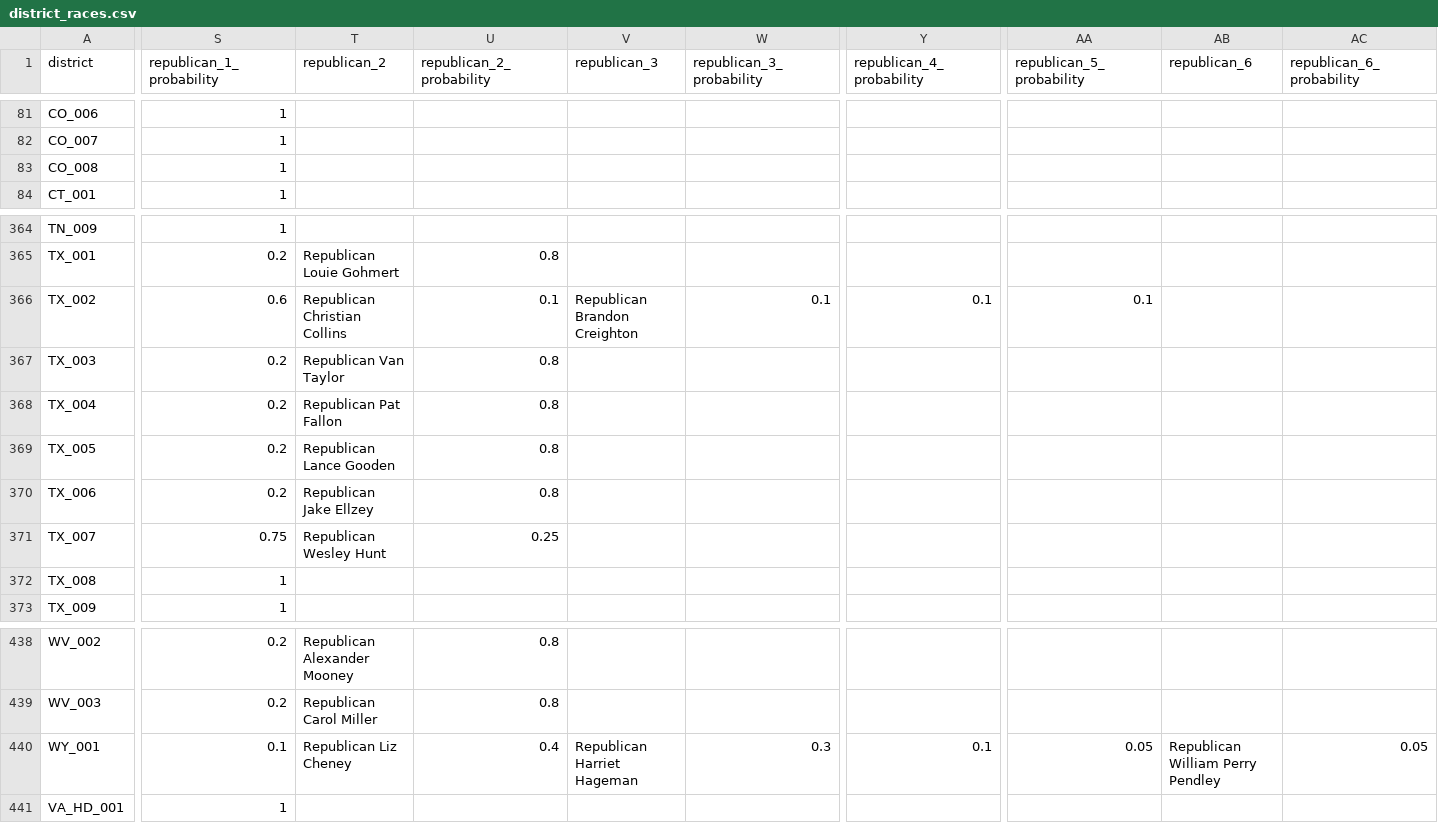
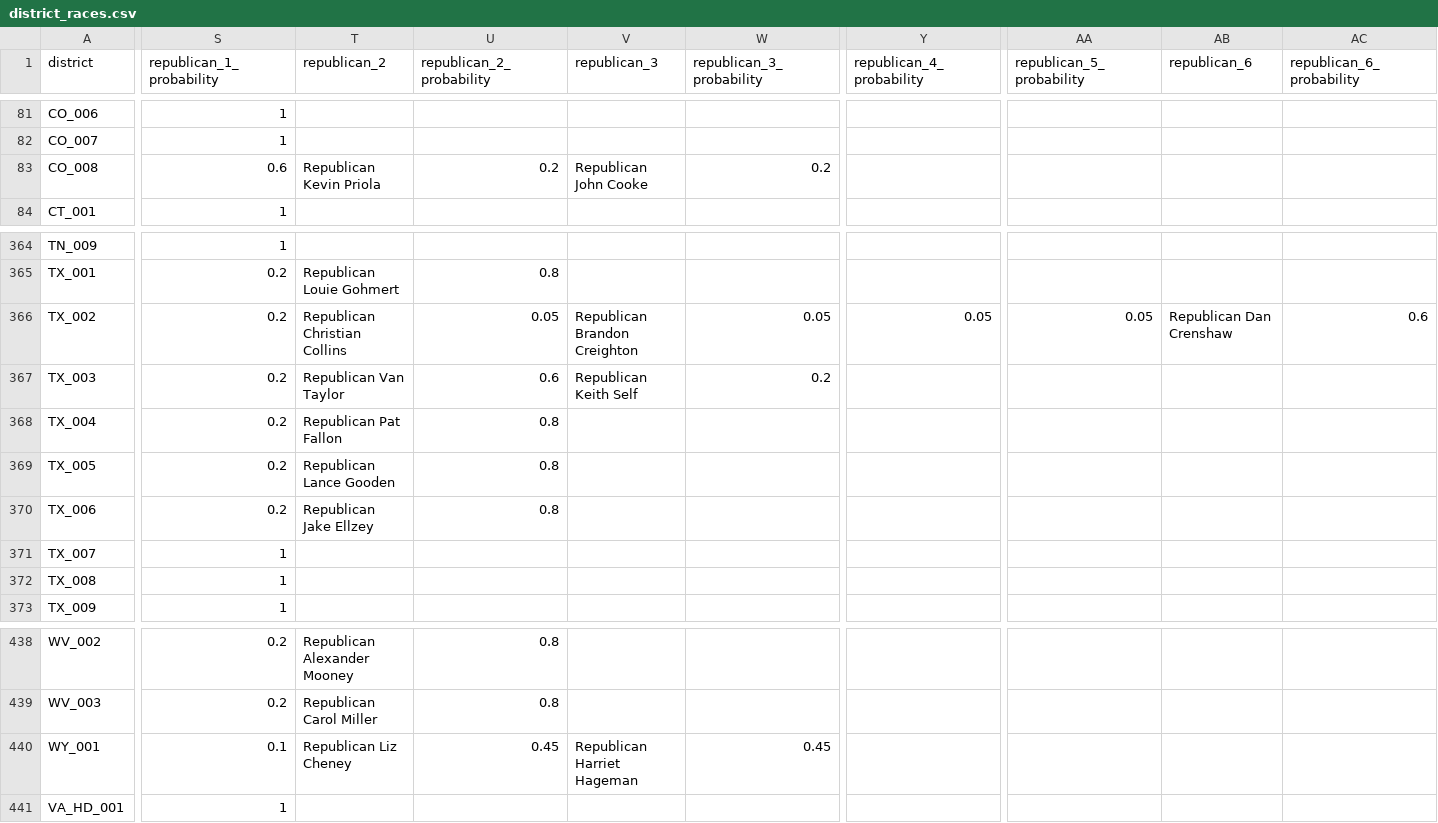
Before and after one commit to carnival-farmer/data, a CSV file: district_races.csv, drawn as a sheet; only a part is shown, gaps mark what is left out; the diff covers the shown part only; the diff names each change by its address in the sheet, - before the commit and + after, or states it on an @@ line.

```diff
--- a/district_races.csv
+++ b/district_races.csv
-S83 (republican_1_probability): 1
+S83 (republican_1_probability): 0.6
-T83 (republican_2): (empty)
+T83 (republican_2): Republican Kevin Priola
-U83 (republican_2_probability): (empty)
+U83 (republican_2_probability): 0.2
-V83 (republican_3): (empty)
+V83 (republican_3): Republican John Cooke
-W83 (republican_3_probability): (empty)
+W83 (republican_3_probability): 0.2
-S366 (republican_1_probability): 0.6
+S366 (republican_1_probability): 0.2
-U366 (republican_2_probability): 0.1
+U366 (republican_2_probability): 0.05
-W366 (republican_3_probability): 0.1
+W366 (republican_3_probability): 0.05
-Y366 (republican_4_probability): 0.1
+Y366 (republican_4_probability): 0.05
-AA366 (republican_5_probability): 0.1
+AA366 (republican_5_probability): 0.05
-AB366 (republican_6): (empty)
+AB366 (republican_6): Republican Dan Crenshaw
-AC366 (republican_6_probability): (empty)
+AC366 (republican_6_probability): 0.6
-U367 (republican_2_probability): 0.8
+U367 (republican_2_probability): 0.6
-V367 (republican_3): (empty)
+V367 (republican_3): Republican Keith Self
-W367 (republican_3_probability): (empty)
+W367 (republican_3_probability): 0.2
-S371 (republican_1_probability): 0.75
+S371 (republican_1_probability): 1
-T371 (republican_2): Republican Wesley Hunt
+T371 (republican_2): (empty)
-U371 (republican_2_probability): 0.25
+U371 (republican_2_probability): (empty)
-U440 (republican_2_probability): 0.4
+U440 (republican_2_probability): 0.45
-W440 (republican_3_probability): 0.3
+W440 (republican_3_probability): 0.45
-Y440 (republican_4_probability): 0.1
+Y440 (republican_4_probability): (empty)
-AA440 (republican_5_probability): 0.05
+AA440 (republican_5_probability): (empty)
-AB440 (republican_6): Republican William Perry Pendley
+AB440 (republican_6): (empty)
-AC440 (republican_6_probability): 0.05
+AC440 (republican_6_probability): (empty)
```
Also changed, not shown: 117 edited cells elsewhere in this file, state_races.csv.
